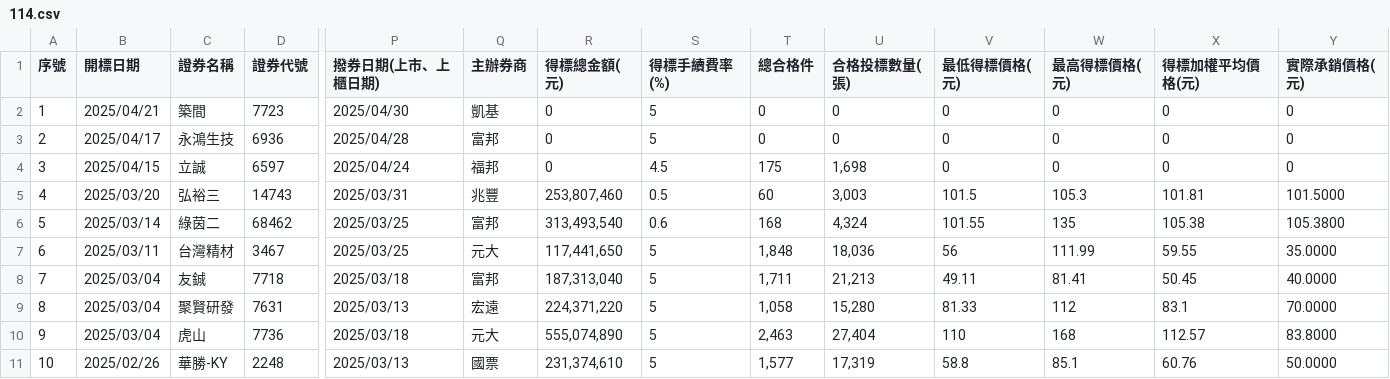
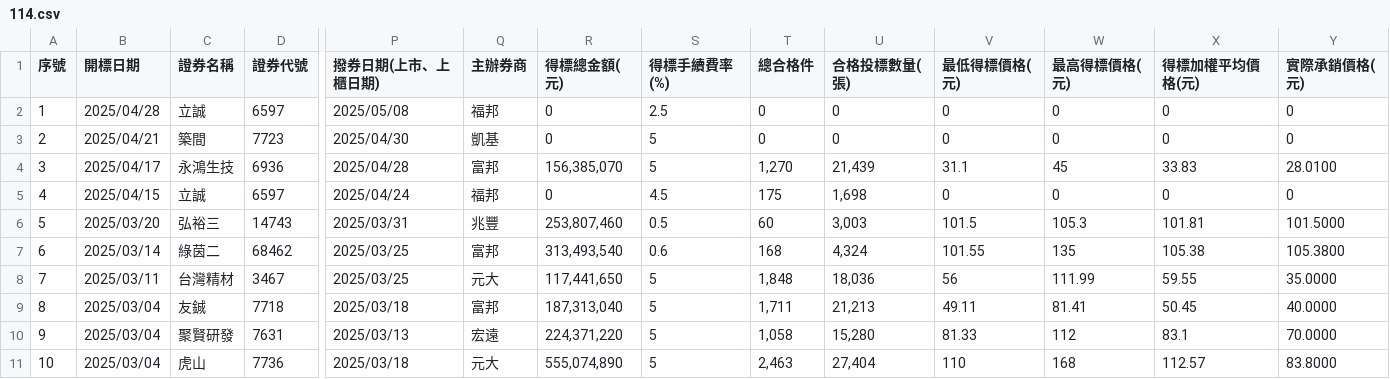
Before and after one commit to Aryido/auction, a CSV file: years/114.csv, drawn as a sheet; only a part is shown, gaps mark what is left out; the shorter side is filled out with more unchanged rows; addresses are those after the commit; rows hold the shown columns only; the diff names each change by its address in the sheet, - before the commit and + after, or states it on an @@ line.

```diff
--- a/years/114.csv
+++ b/years/114.csv
+row 2: 1 | 2025/04/28 | 立誠 | 6597 | 2025/05/08 | 福邦 | 0 | 2.5 | 0 | 0 | 0 | 0 | 0 | 0
@@ column A (序號) renumbered from row 3 down @@
-R4 (得標總金額(元)): 0
+R4 (得標總金額(元)): 156,385,070
-T4 (總合格件): 0
+T4 (總合格件): 1,270
-U4 (合格投標數量(張)): 0
+U4 (合格投標數量(張)): 21,439
-V4 (最低得標價格(元)): 0
+V4 (最低得標價格(元)): 31.1
-W4 (最高得標價格(元)): 0
+W4 (最高得標價格(元)): 45
-X4 (得標加權平均價格(元)): 0
+X4 (得標加權平均價格(元)): 33.83
-Y4 (實際承銷價格(元)): 0
+Y4 (實際承銷價格(元)): 28.0100
```
Also changed, not shown: years/final/merged.csv.
